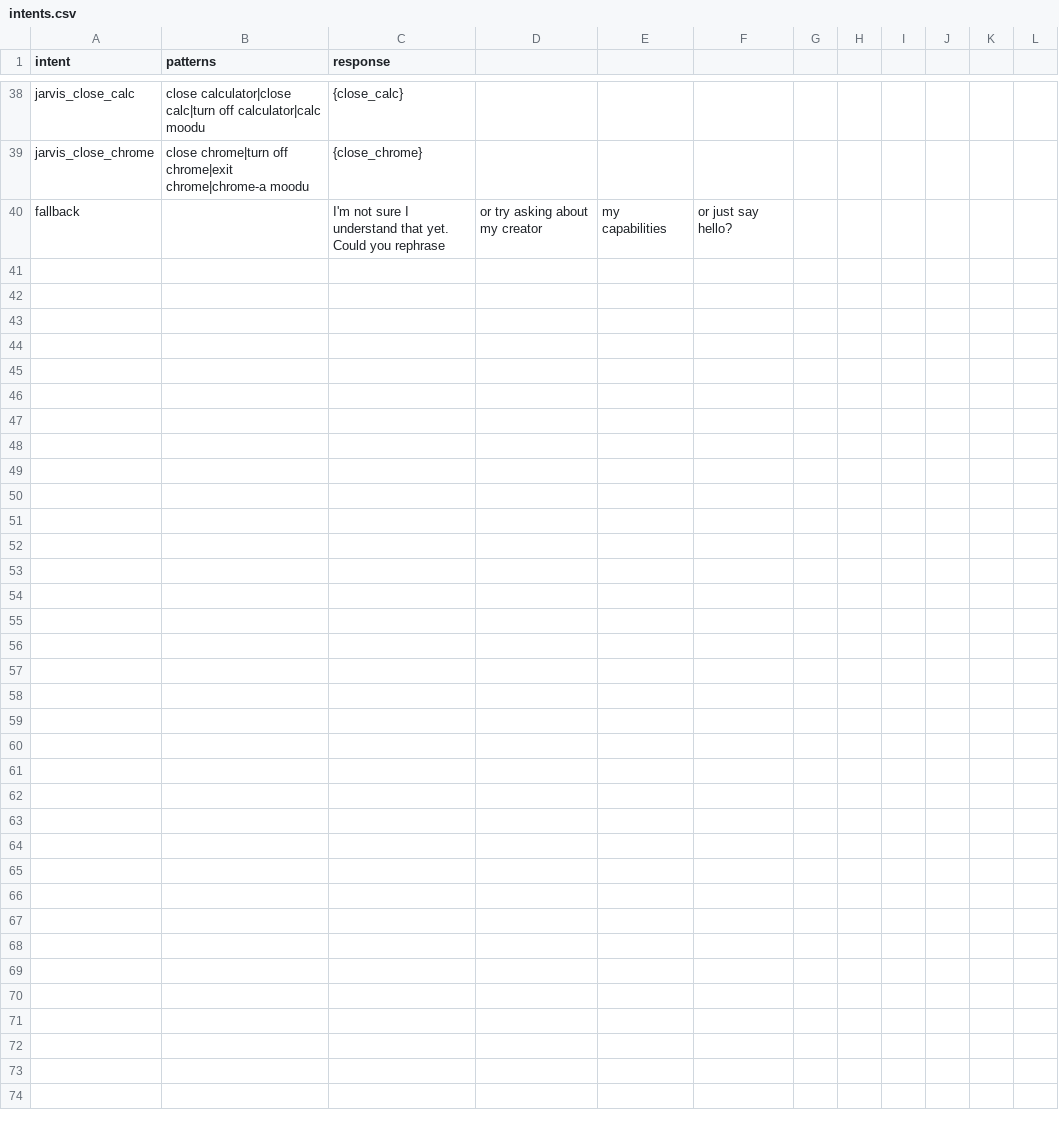
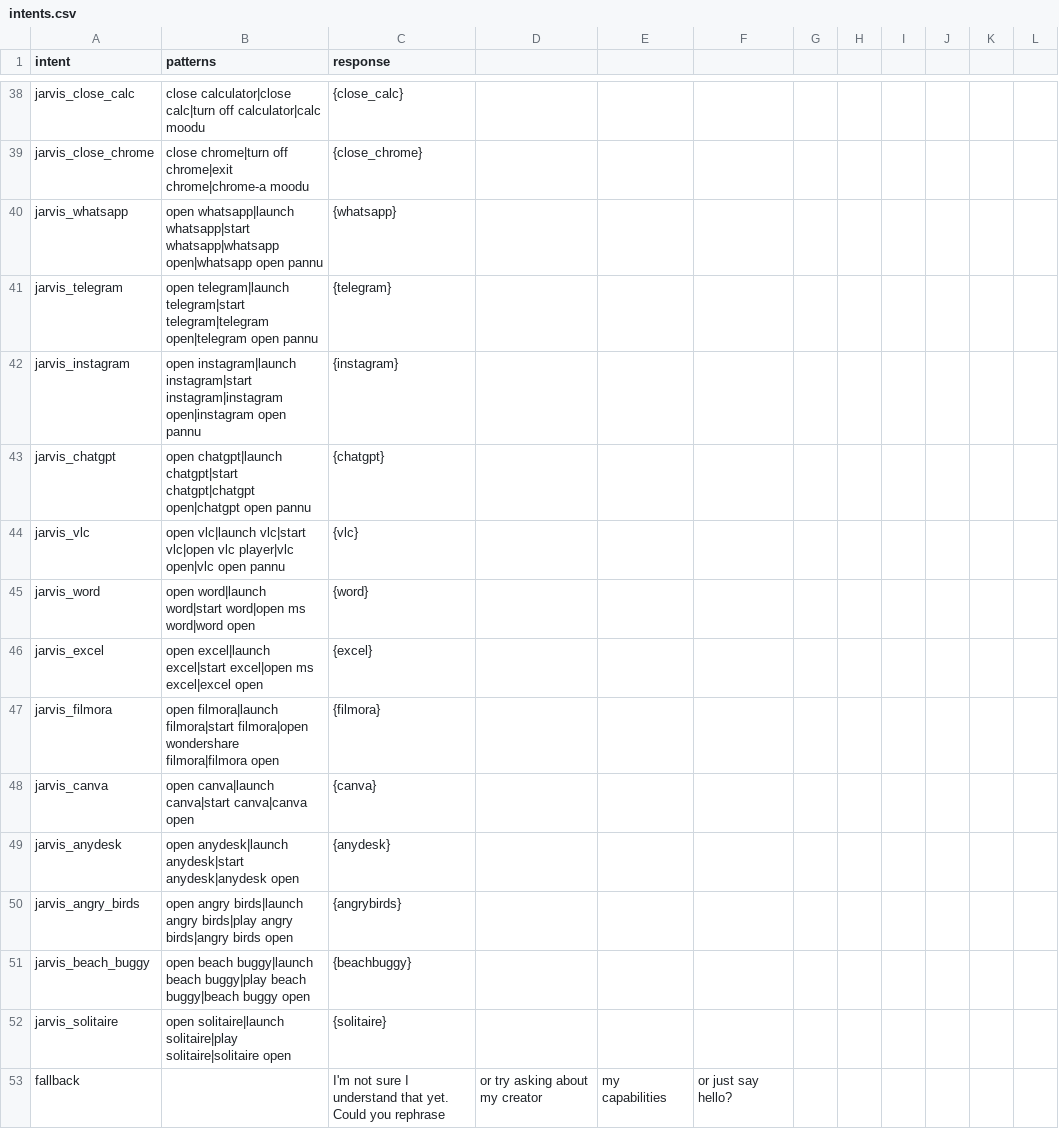
Before and after one commit to Dheena70/Chatbot-java, a CSV file: data/intents.csv, drawn as a sheet; only a part is shown, gaps mark what is left out; the diff names each change by its address in the sheet, - before the commit and + after, or states it on an @@ line.

Commit message:
Support opening and closing all Start Menu apps including UWP, games, and media tools

```diff
--- a/data/intents.csv
+++ b/data/intents.csv
+row 40: jarvis_whatsapp | open whatsapp|launch whatsapp|start whatsapp|whatsapp open|whatsapp open pannu | {whatsapp}
+row 41: jarvis_telegram | open telegram|launch telegram|start telegram|telegram open|telegram open pannu | {telegram}
+row 42: jarvis_instagram | open instagram|launch instagram|start instagram|instagram open|instagram open pannu | {instagram}
+row 43: jarvis_chatgpt | open chatgpt|launch chatgpt|start chatgpt|chatgpt open|chatgpt open pannu | {chatgpt}
+row 44: jarvis_vlc | open vlc|launch vlc|start vlc|open vlc player|vlc open|vlc open pannu | {vlc}
+row 45: jarvis_word | open word|launch word|start word|open ms word|word open | {word}
+row 46: jarvis_excel | open excel|launch excel|start excel|open ms excel|excel open | {excel}
+row 47: jarvis_filmora | open filmora|launch filmora|start filmora|open wondershare filmora|filmora open | {filmora}
+row 48: jarvis_canva | open canva|launch canva|start canva|canva open | {canva}
+row 49: jarvis_anydesk | open anydesk|launch anydesk|start anydesk|anydesk open | {anydesk}
+row 50: jarvis_angry_birds | open angry birds|launch angry birds|play angry birds|angry birds open | {angrybirds}
+row 51: jarvis_beach_buggy | open beach buggy|launch beach buggy|play beach buggy|beach buggy open | {beachbuggy}
+row 52: jarvis_solitaire | open solitaire|launch solitaire|play solitaire|solitaire open | {solitaire}
```
Also changed, not shown: 4 other files.
